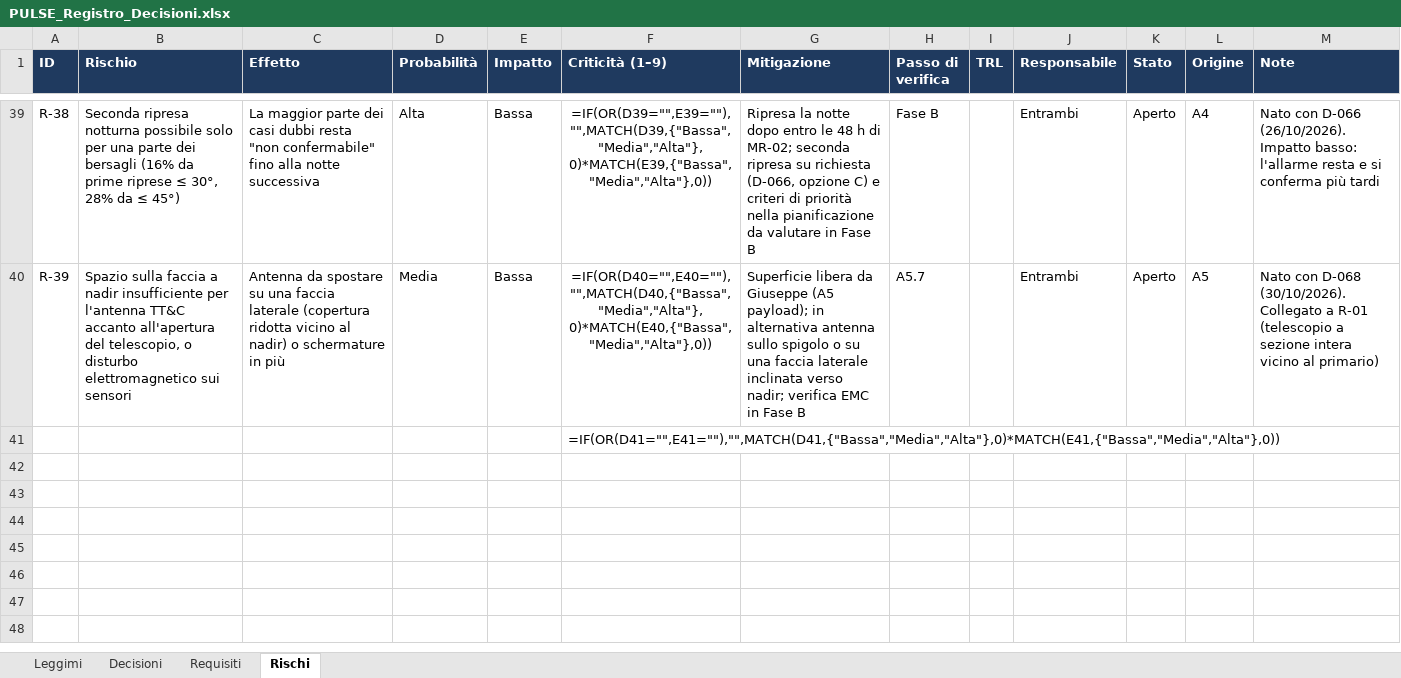
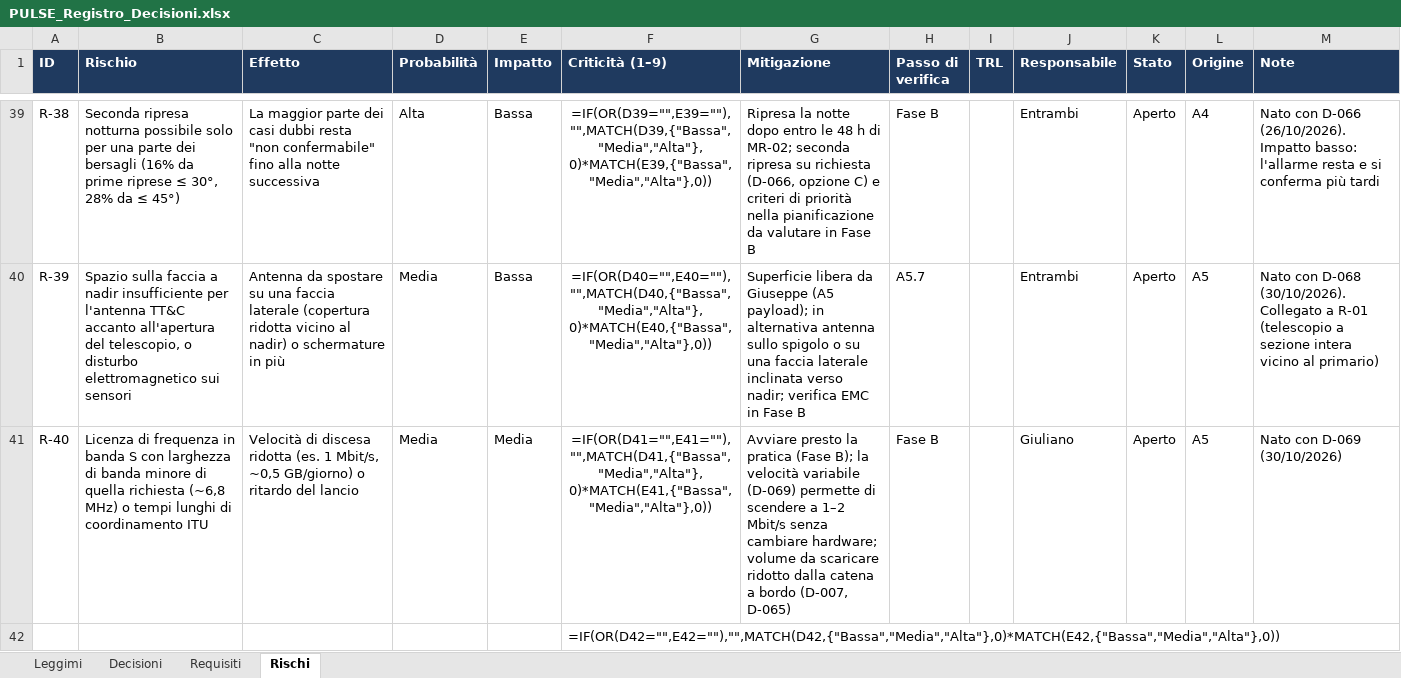
Before and after one commit to GiulianoPennacchioJ/PULSE-16u-cubesat, an Excel workbook: PULSE_Registro_Decisioni.xlsx, sheet Rischi, drawn as a sheet; only a part is shown, gaps mark what is left out; values as stored, in another font and other column widths than the file's, no borders; formulas without a stored value are shown as written; conditional formats not drawn; addresses are those after the commit; the diff names each change by its address in the sheet, - before the commit and + after, or states it on an @@ line.

```diff
--- a/PULSE_Registro_Decisioni.xlsx (sheet Rischi)
+++ b/PULSE_Registro_Decisioni.xlsx (sheet Rischi)
+row 41: R-40 | Licenza di frequenza in banda S con larghezza di banda minore di quella richiesta (~6,8 MHz) o tempi lunghi di coordinamento ITU | Velocità di discesa ridotta (es. 1 Mbit/s, ~0,5 GB/giorno) o ritardo del lancio | Media | Media | =IF(OR(D41="",E41=""),"",MATCH(D41,{"Bassa","Media","Alta"},0)*MATCH(E41,{"Bassa","Media","Alta"},0)) | Avviare presto la pratica (Fase B); la velocità variabile (D-069) permette di scendere a 1–2 Mbit/s senza cambiare hardware; volume da scaricare ridotto dalla catena a bordo (D-007, D-065) | Fase B |  | Giuliano | Aperto | A5 | Nato con D-069 (30/10/2026)
-F42 (Criticità (1–9)): =IF(OR(D41="",E41=""),"",MATCH(D41,{"Bassa","Media","Alta"},0)*MATCH(E41,{"Bassa","Media","Alta"},0))
+F42 (Criticità (1–9)): =IF(OR(D42="",E42=""),"",MATCH(D42,{"Bassa","Media","Alta"},0)*MATCH(E42,{"Bassa","Media","Alta"},0))
```
Also changed, not shown: sheet Decisioni, sheet Requisiti.
